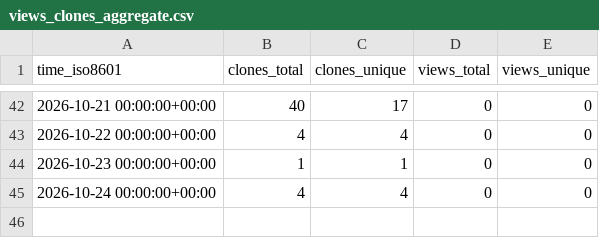
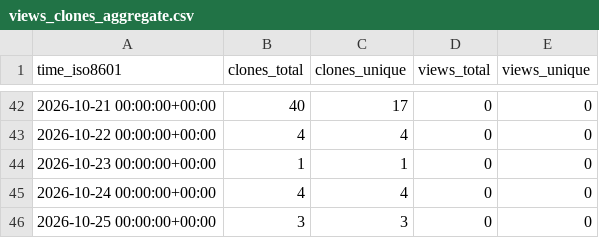
Before and after one commit to cubicleguy/xv7211_arduino_spi, a CSV file: cubicleguy/xv7211_arduino_spi/ghrs-data/views_clones_aggregate.csv, drawn as a sheet; only a part is shown, gaps mark what is left out; the diff names each change by its address in the sheet, - before the commit and + after, or states it on an @@ line.

```diff
--- a/cubicleguy/xv7211_arduino_spi/ghrs-data/views_clones_aggregate.csv
+++ b/cubicleguy/xv7211_arduino_spi/ghrs-data/views_clones_aggregate.csv
+row 46: 2026-10-25 00:00:00+00:00 | 3 | 3 | 0 | 0
```
Also changed, not shown: 1 other file.
